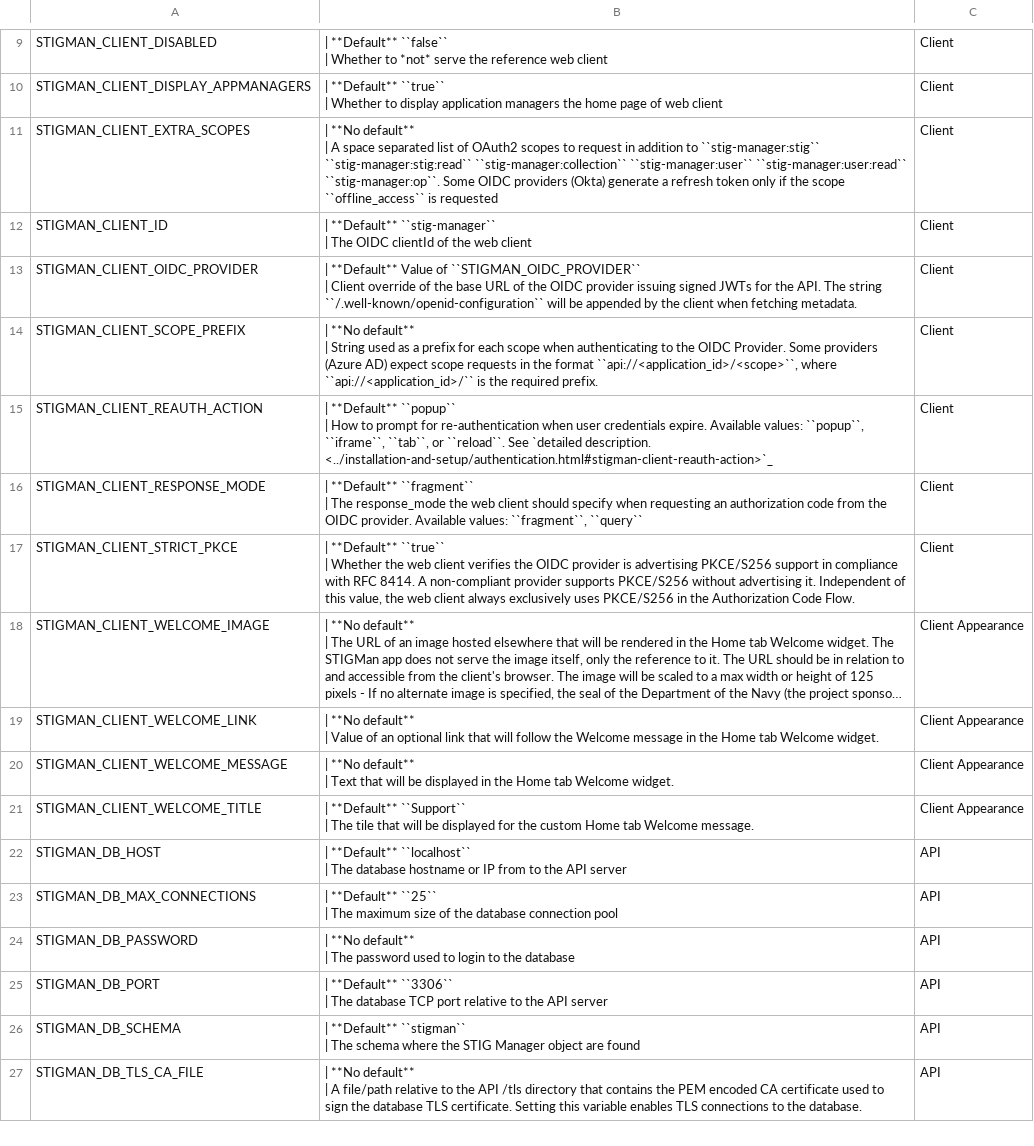
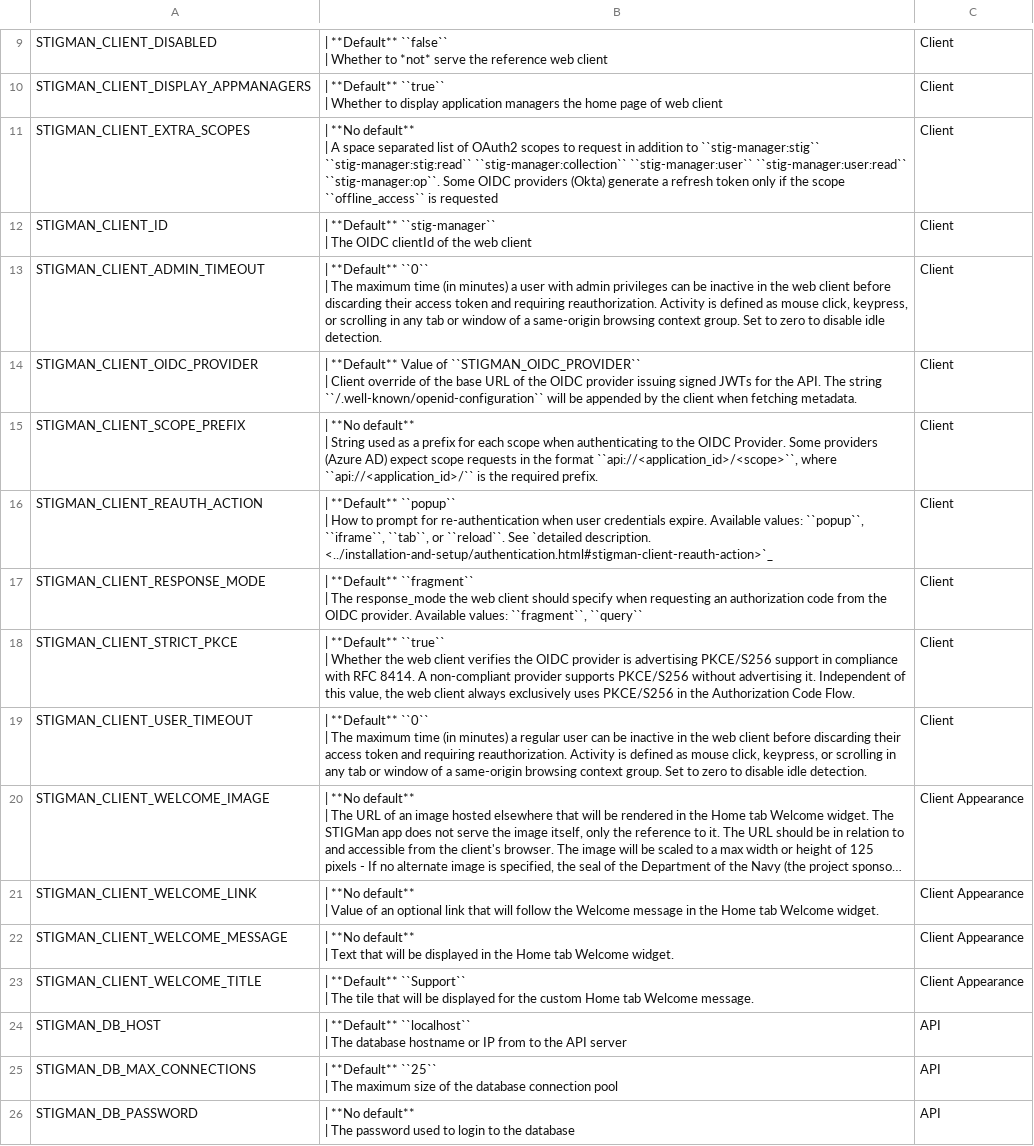
Before and after one commit to NUWCDIVNPT/stig-manager, a CSV file: docs/installation-and-setup/envvars.csv, drawn as a sheet; only a part is shown, gaps mark what is left out; the shorter side is filled out with more unchanged rows; long unchanged cells end in …; ↵ is a line break in a cell; the diff names each change by its address in the sheet, - before the commit and + after, or states it on an @@ line.

```diff
--- a/docs/installation-and-setup/envvars.csv
+++ b/docs/installation-and-setup/envvars.csv
+row 13: STIGMAN_CLIENT_ADMIN_TIMEOUT | | **Default** ``0`` ↵ | The maximum time (in minutes) a user with admin privileges can be inactive in the web client before discarding their access token and requiring reauthorization. Activity is defined as mouse click, keypress, or scrolling in any tab or window of a same-origin browsing context group. Set to zero to disable idle detection. | Client
+row 19: STIGMAN_CLIENT_USER_TIMEOUT | | **Default** ``0`` ↵ | The maximum time (in minutes) a regular user can be inactive in the web client before discarding their access token and requiring reauthorization. Activity is defined as mouse click, keypress, or scrolling in any tab or window of a same-origin browsing context group. Set to zero to disable idle detection. | Client
```
Also changed, not shown: 51 other files.
